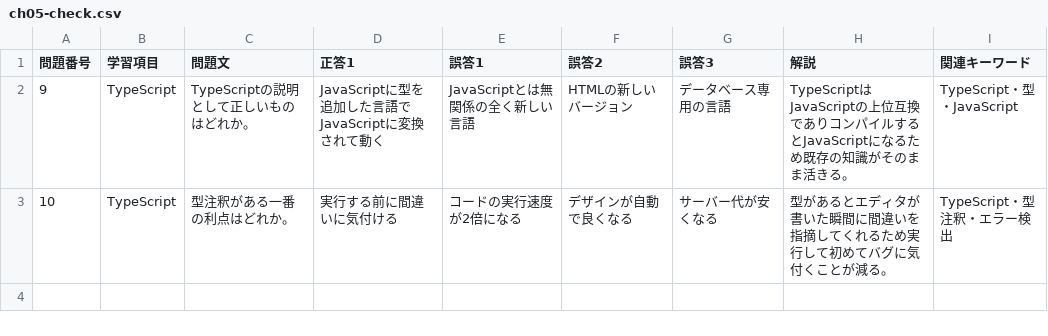
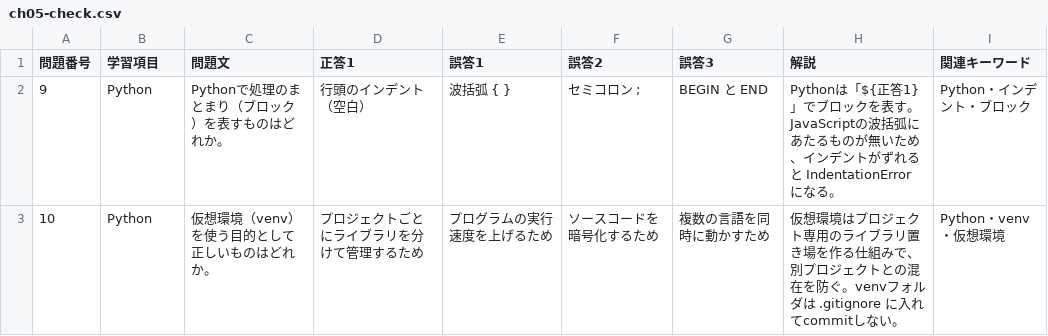
Before and after one commit to sasakiyusuke2017015/cot, a CSV file: output/questions/web/ch05-check.csv, drawn as a sheet.

```diff
--- a/output/questions/web/ch05-check.csv
+++ b/output/questions/web/ch05-check.csv
@@ -1,3 +1,3 @@
 問題番号,学習項目,問題文,正答1,誤答1,誤答2,誤答3,解説,関連キーワード
-9,TypeScript,TypeScriptの説明として正しいものはどれか。,JavaScriptに型を追加した言語でJavaScriptに変換されて動く,JavaScriptとは無関係の全く新しい言語,HTMLの新しいバージョン,データベース専用の言語,TypeScriptはJavaScriptの上位互換でありコンパイルするとJavaScriptになるため既存の知識がそのまま活きる。,TypeScript・型・JavaScript
-10,TypeScript,型注釈がある一番の利点はどれか。,実行する前に間違いに気付ける,コードの実行速度が2倍になる,デザインが自動で良くなる,サーバー代が安くなる,型があるとエディタが書いた瞬間に間違いを指摘してくれるため実行して初めてバグに気付くことが減る。,TypeScript・型注釈・エラー検出
+9,Python,Pythonで処理のまとまり（ブロック）を表すものはどれか。,行頭のインデント（空白）,波括弧 { },セミコロン ;,BEGIN と END,Pythonは「${正答1}」でブロックを表す。JavaScriptの波括弧にあたるものが無いため、インデントがずれると IndentationError になる。,Python・インデント・ブロック
+10,Python,仮想環境（venv）を使う目的として正しいものはどれか。,プロジェクトごとにライブラリを分けて管理するため,プログラムの実行速度を上げるため,ソースコードを暗号化するため,複数の言語を同時に動かすため,仮想環境はプロジェクト専用のライブラリ置き場を作る仕組みで、別プロジェクトとの混在を防ぐ。venvフォルダは .gitignore に入れてcommitしない。,Python・venv・仮想環境
```
Also changed, not shown: output/questions/web/ch06-check.csv, output/questions/web/ch07-check.csv, 33 other files.
